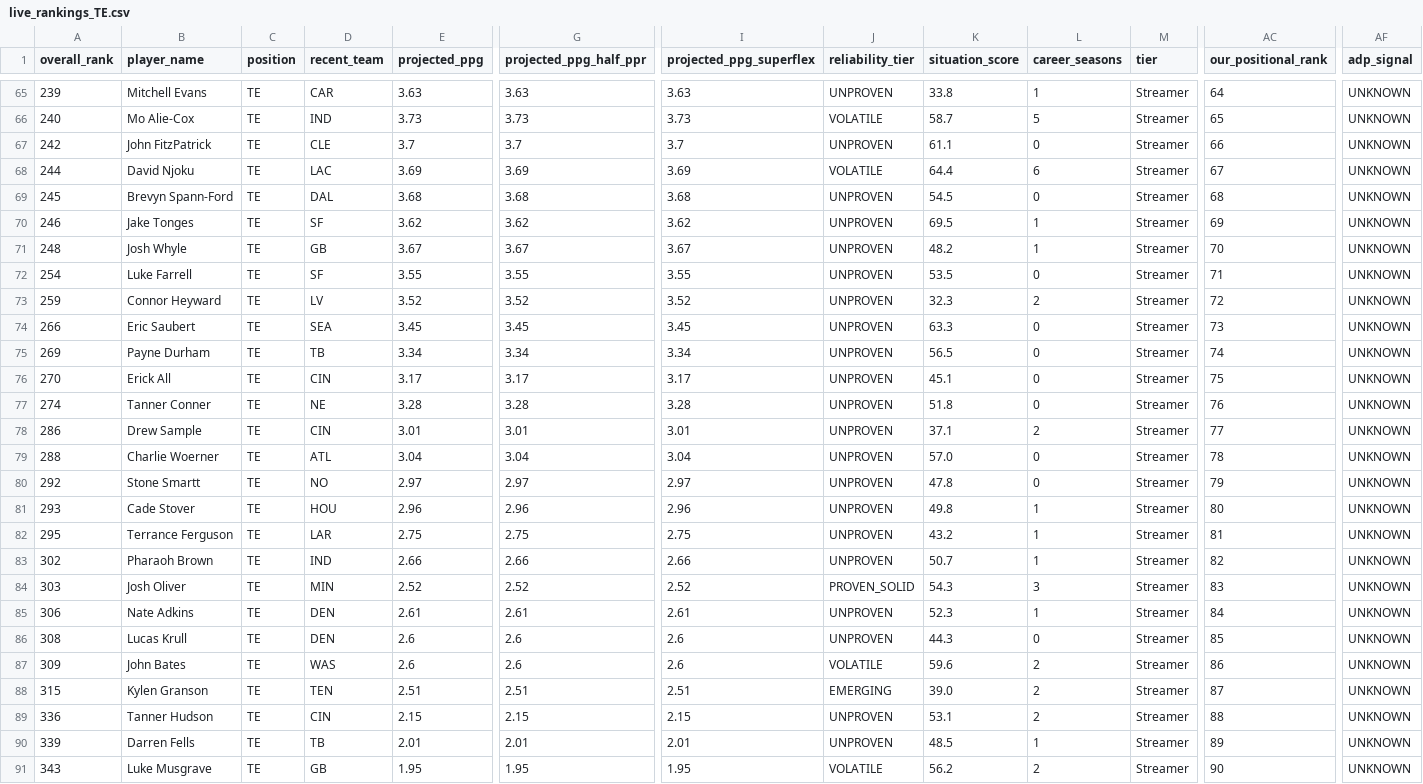
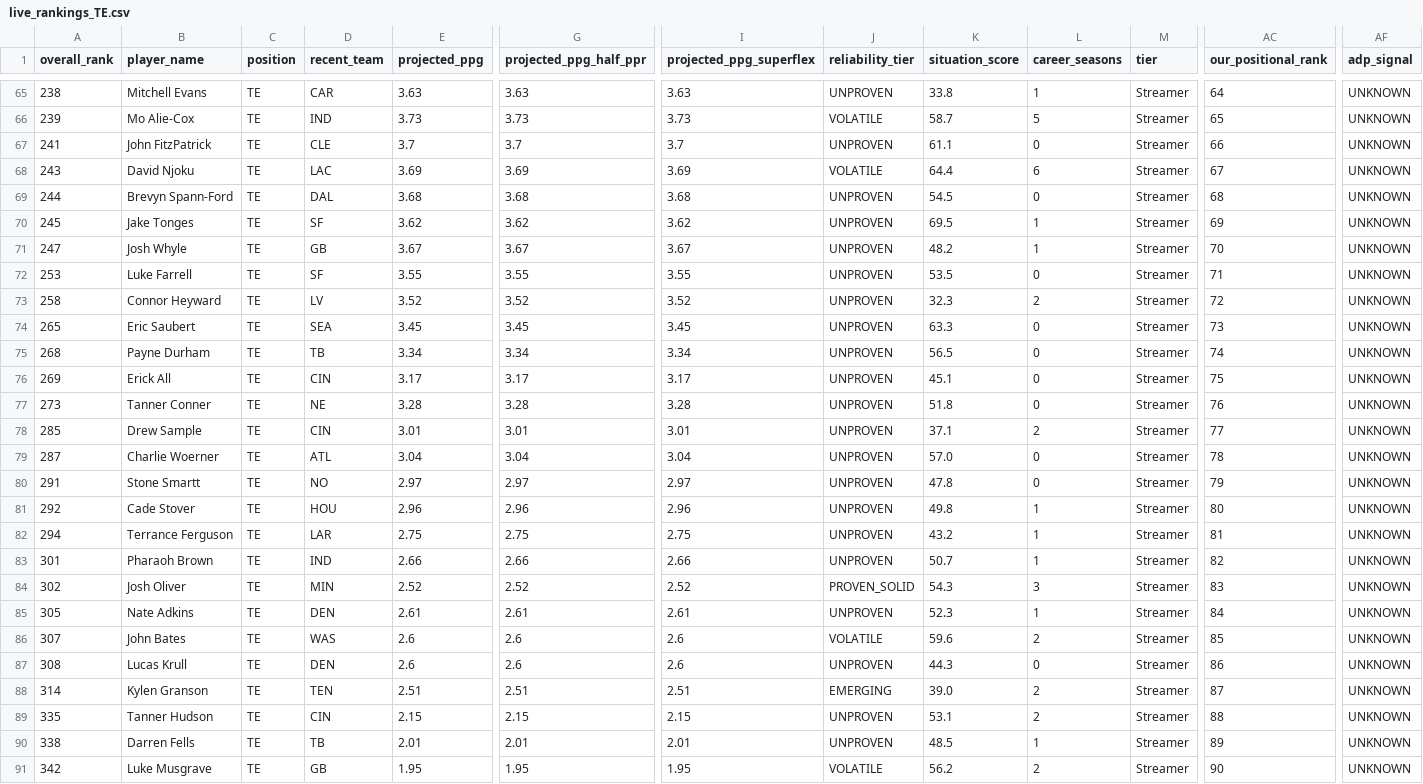
Before and after one commit to colorb41/gavfather-site, a CSV file: public/rankings/live_rankings_TE.csv, drawn as a sheet; only a part is shown, gaps mark what is left out; removed rows and columns are numbered as before the commit, all else as after; rows hold the shown columns only; the diff covers the shown part only; the diff names each change by its address in the sheet, - before the commit and + after, or states it on an @@ line.

```diff
--- a/public/rankings/live_rankings_TE.csv
+++ b/public/rankings/live_rankings_TE.csv
-A65 (overall_rank): 239
+A65 (overall_rank): 238
-A66 (overall_rank): 240
+A66 (overall_rank): 239
-A67 (overall_rank): 242
+A67 (overall_rank): 241
-A68 (overall_rank): 244
+A68 (overall_rank): 243
-A69 (overall_rank): 245
+A69 (overall_rank): 244
-A70 (overall_rank): 246
+A70 (overall_rank): 245
-A71 (overall_rank): 248
+A71 (overall_rank): 247
-A72 (overall_rank): 254
+A72 (overall_rank): 253
-A73 (overall_rank): 259
+A73 (overall_rank): 258
-A74 (overall_rank): 266
+A74 (overall_rank): 265
-A75 (overall_rank): 269
+A75 (overall_rank): 268
-A76 (overall_rank): 270
+A76 (overall_rank): 269
-A77 (overall_rank): 274
+A77 (overall_rank): 273
-A78 (overall_rank): 286
+A78 (overall_rank): 285
-A79 (overall_rank): 288
+A79 (overall_rank): 287
-A80 (overall_rank): 292
+A80 (overall_rank): 291
-A81 (overall_rank): 293
+A81 (overall_rank): 292
-A82 (overall_rank): 295
+A82 (overall_rank): 294
-A83 (overall_rank): 302
+A83 (overall_rank): 301
-A84 (overall_rank): 303
+A84 (overall_rank): 302
-A85 (overall_rank): 306
+A85 (overall_rank): 305
+row 86: 307 | John Bates | TE | WAS | 2.6 | 2.6 | 2.6 | VOLATILE | 59.6 | 2 | Streamer | 85 | UNKNOWN
-AC87 (our_positional_rank): 85
+AC87 (our_positional_rank): 86
-row 87: 309 | John Bates | TE | WAS | 2.6 | 2.6 | 2.6 | VOLATILE | 59.6 | 2 | Streamer | 86 | UNKNOWN
-A88 (overall_rank): 315
+A88 (overall_rank): 314
-A89 (overall_rank): 336
+A89 (overall_rank): 335
-A90 (overall_rank): 339
+A90 (overall_rank): 338
-A91 (overall_rank): 343
+A91 (overall_rank): 342
```
Also changed, not shown: 113 edited cells elsewhere in this file, public/rankings/core_rankings.csv, public/rankings/live_rankings.csv, 7 other files.
